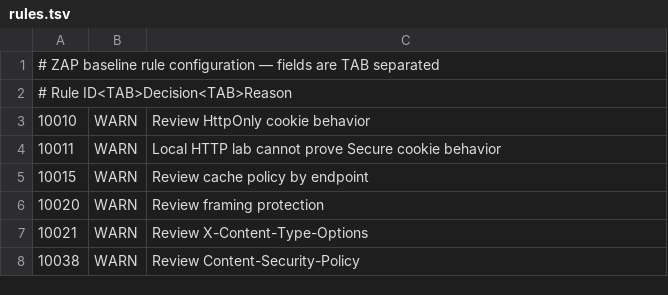
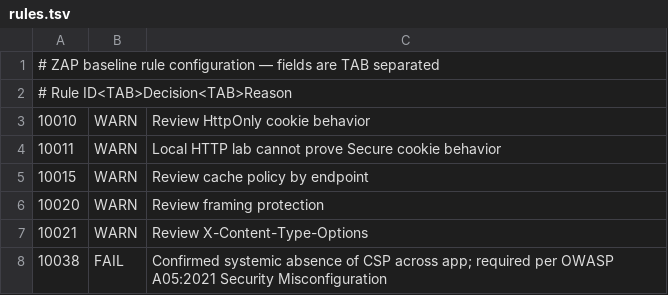
Before and after one commit to Gusbgv/juice-shop, a TSV file: .zap/rules.tsv, drawn as a sheet.

Commit message:
Enforce validated ZAP rule 10038
Updated rule 10038 to indicate a failure due to missing Content-Security-Policy.

```diff
--- a/.zap/rules.tsv
+++ b/.zap/rules.tsv
@@ -7,2 +7,2 @@
 10021	WARN	Review X-Content-Type-Options
-10038	WARN	Review Content-Security-Policy
+10038	FAIL	Confirmed systemic absence of CSP across app; required per OWASP A05:2021 Security Misconfiguration
```
